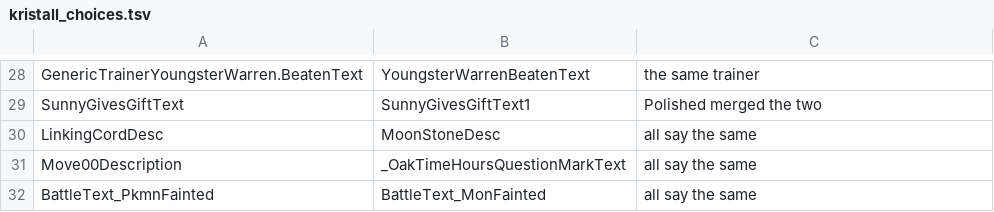
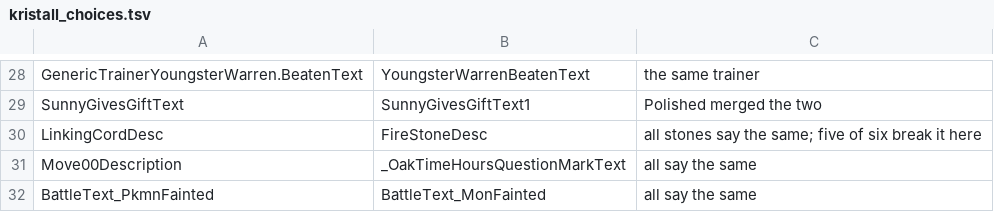
Before and after one commit to remo-vonarx/polishedcrystal, a TSV file: utils/kristall_choices.tsv, drawn as a sheet; only a part is shown, gaps mark what is left out.

```diff
--- a/utils/kristall_choices.tsv
+++ b/utils/kristall_choices.tsv
@@ -29,3 +29,3 @@ GenericTrainerYoungsterWarren.BeatenText	YoungsterWarrenBeatenText	the same trai
 SunnyGivesGiftText	SunnyGivesGiftText1	Polished merged the two
-LinkingCordDesc	MoonStoneDesc	all say the same
+LinkingCordDesc	FireStoneDesc	all stones say the same; five of six break it here
 Move00Description	_OakTimeHoursQuestionMarkText	all say the same
```
Also changed, not shown: utils/kristall_case.tsv, 20 other files.
